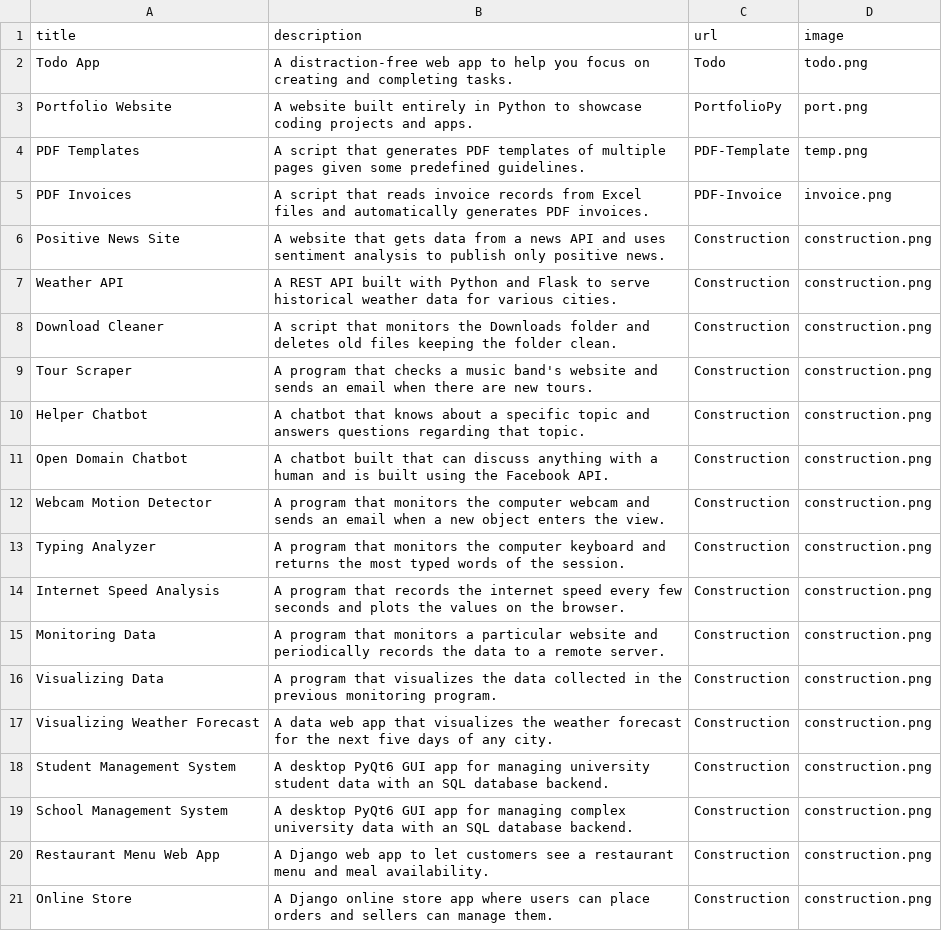
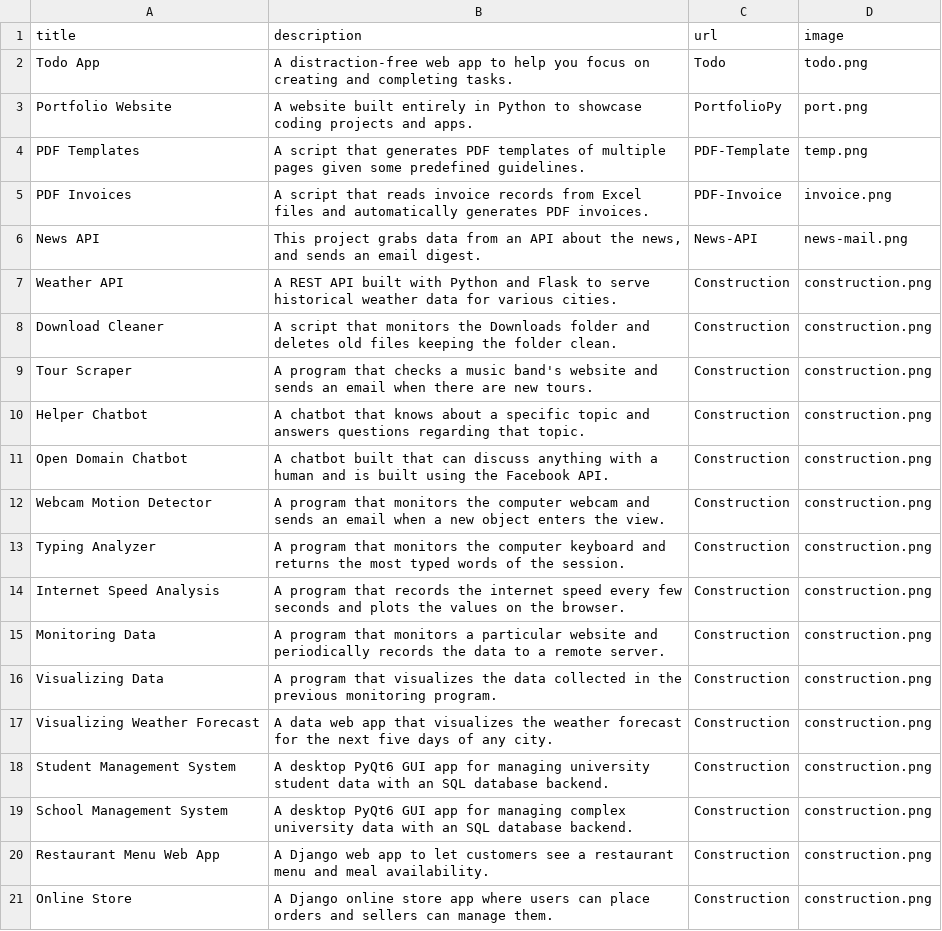
Before and after one commit to Kotsucoder/PortfolioPy, a CSV file: data.csv, drawn as a sheet.

Commit message:
Add News API remove positive news site

```diff
--- a/data.csv
+++ b/data.csv
@@ -5,3 +5,3 @@ PDF Templates;A script that generates PDF templates of multiple pages given some
 PDF Invoices;A script that reads invoice records from Excel files and automatically generates PDF invoices.;PDF-Invoice;invoice.png
-Positive News Site;A website that gets data from a news API and uses sentiment analysis to publish only positive news.;Construction;construction.png
+News API;This project grabs data from an API about the news, and sends an email digest.;News-API;news-mail.png
 Weather API;A REST API built with Python and Flask to serve historical weather data for various cities.;Construction;construction.png
```
Also changed, not shown: 2 other files.
